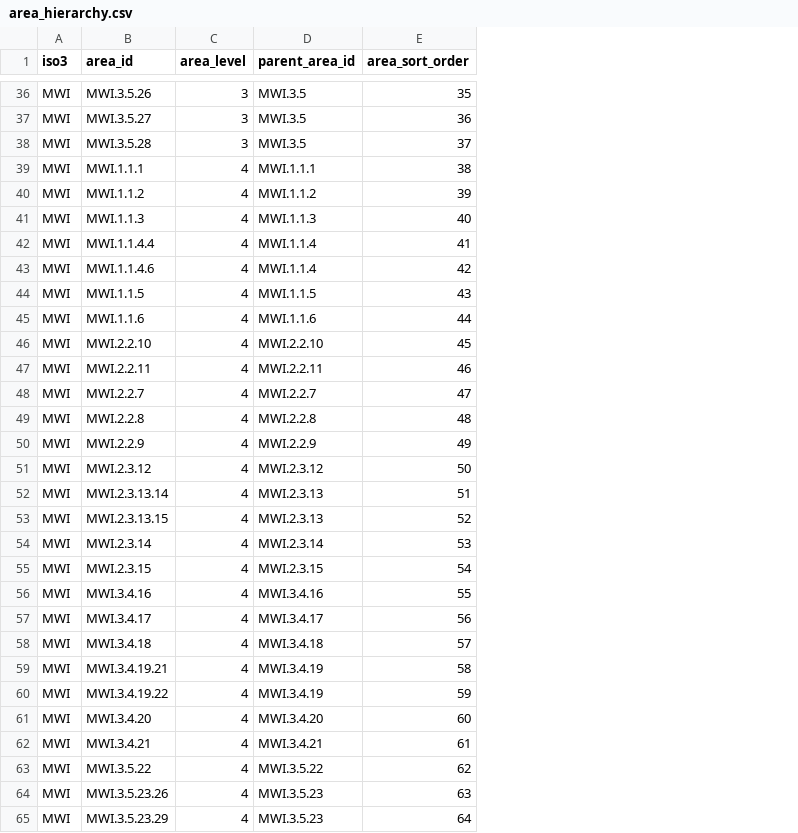
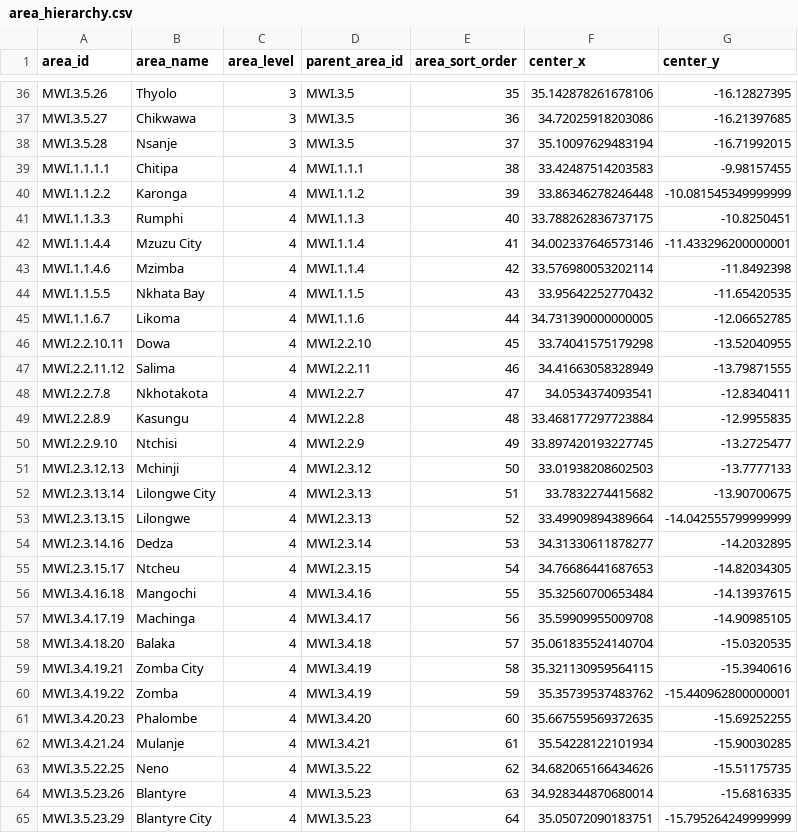
Before and after one commit to mrc-ide/naomi, a CSV file: inst/extdata/areas/area_hierarchy.csv, drawn as a sheet; only a part is shown, gaps mark what is left out; removed rows and columns are numbered as before the commit, all else as after; the diff covers the shown part only; the diff names each change by its address in the sheet, - before the commit and + after, or states it on an @@ line.

```diff
--- a/inst/extdata/areas/area_hierarchy.csv
+++ b/inst/extdata/areas/area_hierarchy.csv
-column A (iso3), rows 36-65: all MWI
+column B (area_name), rows 36-65: Thyolo | Chikwawa | Nsanje | Chitipa | Karonga | Rumphi | Mzuzu City | Mzimba | Nkhata Bay | Likoma | Dowa | Salima | Nkhotakota | Kasungu | Ntchisi | Mchinji | Lilongwe City | Lilongwe | Dedza | Ntcheu | Mangochi | Machinga | Balaka | Zomba City | Zomba | Phalombe | Mulanje | Neno | Blantyre | Blantyre City
+column F (center_x), rows 36-65: 35.142878261678106 | 34.72025918203086 | 35.10097629483194 | 33.42487514203583 | 33.86346278246448 | 33.788262836737175 | 34.002337646573146 | 33.576980053202114 | 33.95642252770432 | 34.731390000000005 | 33.74041575179298 | 34.41663058328949 | 34.0534374093541 | 33.468177297723884 | 33.897420193227745 | 33.01938208602503 | 33.7832274415682 | 33.49909894389664 | 34.31330611878277 | 34.76686441687653 | 35.32560700653484 | 35.59909955009708 | 35.061835524140704 | 35.321130959564115 | 35.35739537483762 | 35.667559569372635 | 35.54228122101934 | 34.682065166434626 | 34.928344870680014 | 35.05072090183751
+column G (center_y), rows 36-65: -16.12827395 | -16.21397685 | -16.71992015 | -9.98157455 | -10.081545349999999 | -10.8250451 | -11.433296200000001 | -11.8492398 | -11.65420535 | -12.06652785 | -13.52040955 | -13.79871555 | -12.8340411 | -12.9955835 | -13.2725477 | -13.7777133 | -13.90700675 | -14.042555799999999 | -14.2032895 | -14.82034305 | -14.13937615 | -14.90985105 | -15.0320535 | -15.3940616 | -15.440962800000001 | -15.69252255 | -15.90030285 | -15.51175735 | -15.6816335 | -15.795264249999999
-A39 (area_id): MWI.1.1.1
+A39 (area_id): MWI.1.1.1.1
-A40 (area_id): MWI.1.1.2
+A40 (area_id): MWI.1.1.2.2
-A41 (area_id): MWI.1.1.3
+A41 (area_id): MWI.1.1.3.3
-A44 (area_id): MWI.1.1.5
+A44 (area_id): MWI.1.1.5.5
-A45 (area_id): MWI.1.1.6
+A45 (area_id): MWI.1.1.6.7
-A46 (area_id): MWI.2.2.10
+A46 (area_id): MWI.2.2.10.11
-A47 (area_id): MWI.2.2.11
+A47 (area_id): MWI.2.2.11.12
-A48 (area_id): MWI.2.2.7
+A48 (area_id): MWI.2.2.7.8
-A49 (area_id): MWI.2.2.8
+A49 (area_id): MWI.2.2.8.9
-A50 (area_id): MWI.2.2.9
+A50 (area_id): MWI.2.2.9.10
-A51 (area_id): MWI.2.3.12
+A51 (area_id): MWI.2.3.12.13
-A54 (area_id): MWI.2.3.14
+A54 (area_id): MWI.2.3.14.16
-A55 (area_id): MWI.2.3.15
+A55 (area_id): MWI.2.3.15.17
-A56 (area_id): MWI.3.4.16
+A56 (area_id): MWI.3.4.16.18
-A57 (area_id): MWI.3.4.17
+A57 (area_id): MWI.3.4.17.19
-A58 (area_id): MWI.3.4.18
+A58 (area_id): MWI.3.4.18.20
-A61 (area_id): MWI.3.4.20
+A61 (area_id): MWI.3.4.20.23
-A62 (area_id): MWI.3.4.21
+A62 (area_id): MWI.3.4.21.24
-A63 (area_id): MWI.3.5.22
+A63 (area_id): MWI.3.5.22.25
```
Also changed, not shown: 12 edited cells elsewhere in this file, data-raw/programme/mwi_dha_ancrt.csv, data-raw/programme/mwi_dha_arttot.csv, 32 other files.
